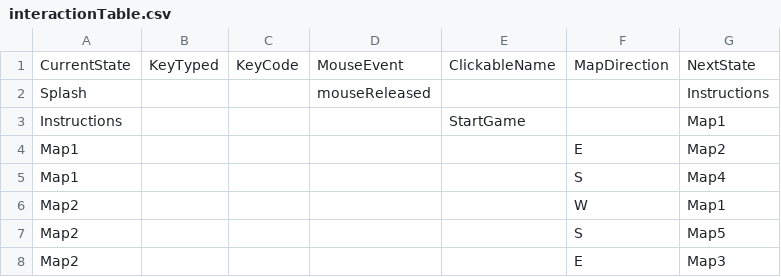
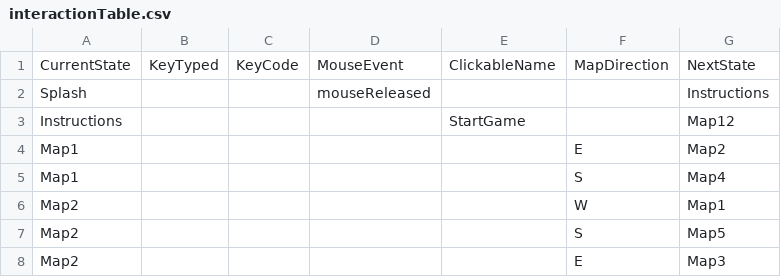
Before and after one commit to majcenean/Streetlamp, a CSV file: data/interactionTable.csv, drawn as a sheet; only a part is shown.

```diff
--- a/data/interactionTable.csv
+++ b/data/interactionTable.csv
@@ -2,3 +2,3 @@ CurrentState,KeyTyped,KeyCode,MouseEvent,ClickableName,MapDirection,NextState
 Splash,,,mouseReleased,,,Instructions
-Instructions,,,,StartGame,,Map1
+Instructions,,,,StartGame,,Map12
 Map1,,,,,E,Map2
```
Also changed, not shown: data/adventureStates.csv, 7 other files.
